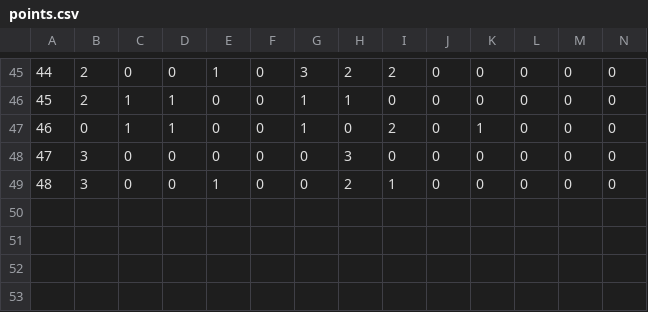
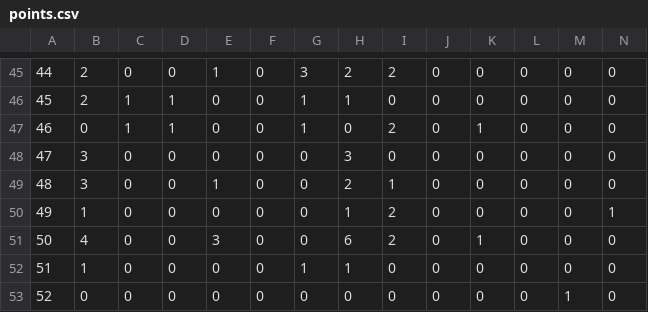
Before and after one commit to werntzp/hockey-stats, a CSV file: points.csv, drawn as a sheet; only a part is shown, gaps mark what is left out; rows hold the shown columns only; the diff names each change by its address in the sheet, - before the commit and + after, or states it on an @@ line.

```diff
--- a/points.csv
+++ b/points.csv
+row 50: 49 | 1 | 0 | 0 | 0 | 0 | 0 | 1 | 2 | 0 | 0 | 0 | 0 | 1
+row 51: 50 | 4 | 0 | 0 | 3 | 0 | 0 | 6 | 2 | 0 | 1 | 0 | 0 | 0
+row 52: 51 | 1 | 0 | 0 | 0 | 0 | 1 | 1 | 0 | 0 | 0 | 0 | 0 | 0
+row 53: 52 | 0 | 0 | 0 | 0 | 0 | 0 | 0 | 0 | 0 | 0 | 0 | 1 | 0
```
Also changed, not shown: goals_assists.csv.
